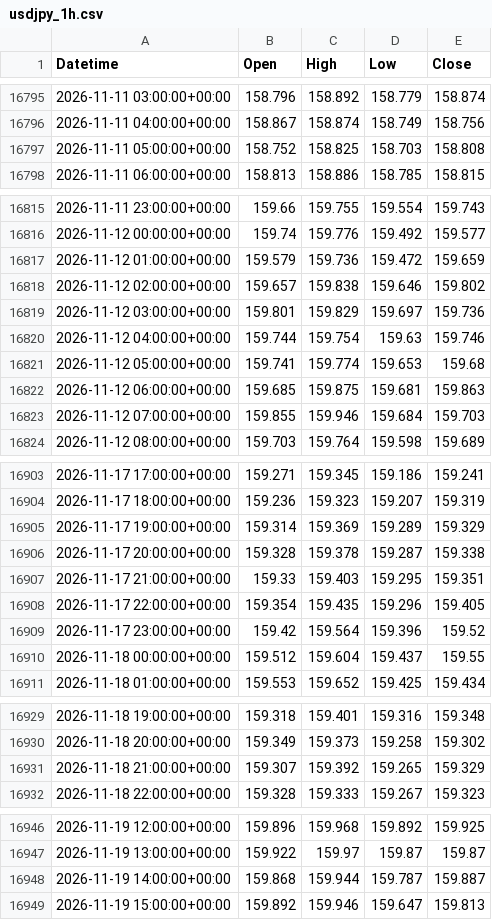
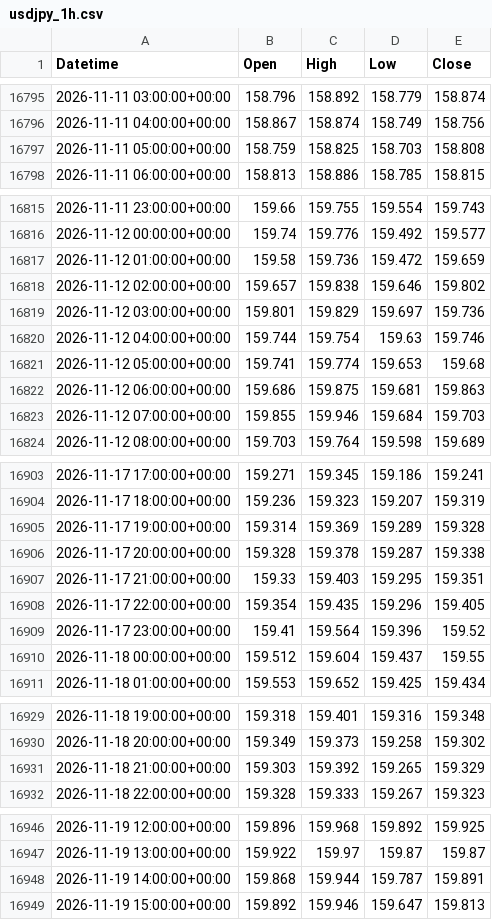
Before and after one commit to ikea56/top10, a CSV file: data/fx/usdjpy_1h.csv, drawn as a sheet; only a part is shown, gaps mark what is left out; the diff covers the shown part only.

```diff
--- a/data/fx/usdjpy_1h.csv
+++ b/data/fx/usdjpy_1h.csv
@@ -16796,3 +16796,3 @@ Datetime,Open,High,Low,Close
 2026-11-11 04:00:00+00:00,158.867,158.874,158.749,158.756
-2026-11-11 05:00:00+00:00,158.752,158.825,158.703,158.808
+2026-11-11 05:00:00+00:00,158.759,158.825,158.703,158.808
 2026-11-11 06:00:00+00:00,158.813,158.886,158.785,158.815
@@ -16816,3 +16816,3 @@ Datetime,Open,High,Low,Close
 2026-11-12 00:00:00+00:00,159.74,159.776,159.492,159.577
-2026-11-12 01:00:00+00:00,159.579,159.736,159.472,159.659
+2026-11-12 01:00:00+00:00,159.58,159.736,159.472,159.659
 2026-11-12 02:00:00+00:00,159.657,159.838,159.646,159.802
@@ -16821,3 +16821,3 @@ Datetime,Open,High,Low,Close
 2026-11-12 05:00:00+00:00,159.741,159.774,159.653,159.68
-2026-11-12 06:00:00+00:00,159.685,159.875,159.681,159.863
+2026-11-12 06:00:00+00:00,159.686,159.875,159.681,159.863
 2026-11-12 07:00:00+00:00,159.855,159.946,159.684,159.703
@@ -16904,3 +16904,3 @@ Datetime,Open,High,Low,Close
 2026-11-17 18:00:00+00:00,159.236,159.323,159.207,159.319
-2026-11-17 19:00:00+00:00,159.314,159.369,159.289,159.329
+2026-11-17 19:00:00+00:00,159.314,159.369,159.289,159.328
 2026-11-17 20:00:00+00:00,159.328,159.378,159.287,159.338
@@ -16908,3 +16908,3 @@ Datetime,Open,High,Low,Close
 2026-11-17 22:00:00+00:00,159.354,159.435,159.296,159.405
-2026-11-17 23:00:00+00:00,159.42,159.564,159.396,159.52
+2026-11-17 23:00:00+00:00,159.41,159.564,159.396,159.52
 2026-11-18 00:00:00+00:00,159.512,159.604,159.437,159.55
@@ -16930,3 +16930,3 @@ Datetime,Open,High,Low,Close
 2026-11-18 20:00:00+00:00,159.349,159.373,159.258,159.302
-2026-11-18 21:00:00+00:00,159.307,159.392,159.265,159.329
+2026-11-18 21:00:00+00:00,159.303,159.392,159.265,159.329
 2026-11-18 22:00:00+00:00,159.328,159.333,159.267,159.323
@@ -16947,3 +16947,3 @@ Datetime,Open,High,Low,Close
 2026-11-19 13:00:00+00:00,159.922,159.97,159.87,159.87
-2026-11-19 14:00:00+00:00,159.868,159.944,159.787,159.887
+2026-11-19 14:00:00+00:00,159.868,159.944,159.787,159.891
 2026-11-19 15:00:00+00:00,159.892,159.946,159.647,159.813
```
Also changed, not shown: 23 added rows and 8 edited cells elsewhere in this file, docs/fx/usdjpy_sessions.csv, 1 other file.
